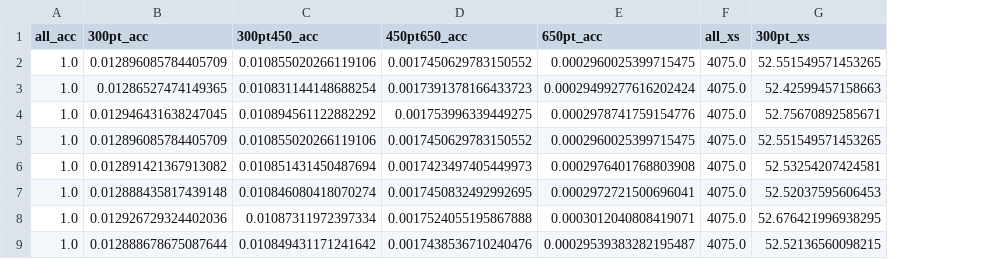
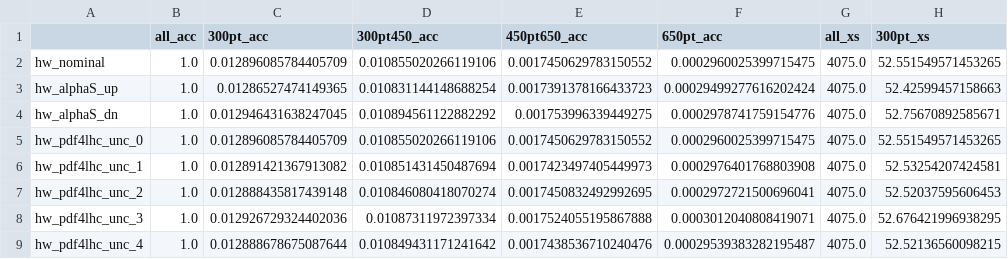
Before and after one commit to Dqixol/higgs_xs_determination, a CSV file: results/mc23e_vbf_hyy.csv, drawn as a sheet; only a part is shown; the diff names each change by its address in the sheet, - before the commit and + after, or states it on an @@ line.

```diff
--- a/results/mc23e_vbf_hyy.csv
+++ b/results/mc23e_vbf_hyy.csv
+column A, rows 2-9: hw_nominal | hw_alphaS_up | hw_alphaS_dn | hw_pdf4lhc_unc_0 | hw_pdf4lhc_unc_1 | hw_pdf4lhc_unc_2 | hw_pdf4lhc_unc_3 | hw_pdf4lhc_unc_4
```
Also changed, not shown: results/mc20e_vbf_hyy.csv, 2 other files.
